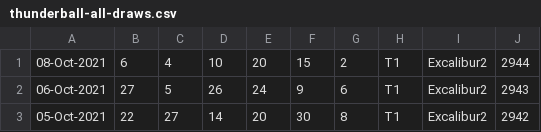
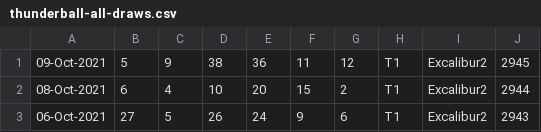
Before and after one commit to pastorcmentarny/DomJavaKB, a CSV file: data/lotto/thunderball-all-draws.csv, drawn as a sheet; only a part is shown; the shorter side is filled out with more unchanged rows; the diff names each change by its address in the sheet, - before the commit and + after, or states it on an @@ line.

Commit message:
update libs in java kb project add missing file with fix typo update 40b440 update lotto

```diff
--- a/data/lotto/thunderball-all-draws.csv
+++ b/data/lotto/thunderball-all-draws.csv
+row 1: 09-Oct-2021 | 5 | 9 | 38 | 36 | 11 | 12 | T1 | Excalibur2 | 2945
```
Also changed, not shown: data/lotto/lotto-hotpicks-all-draws.csv, 8 other files.
